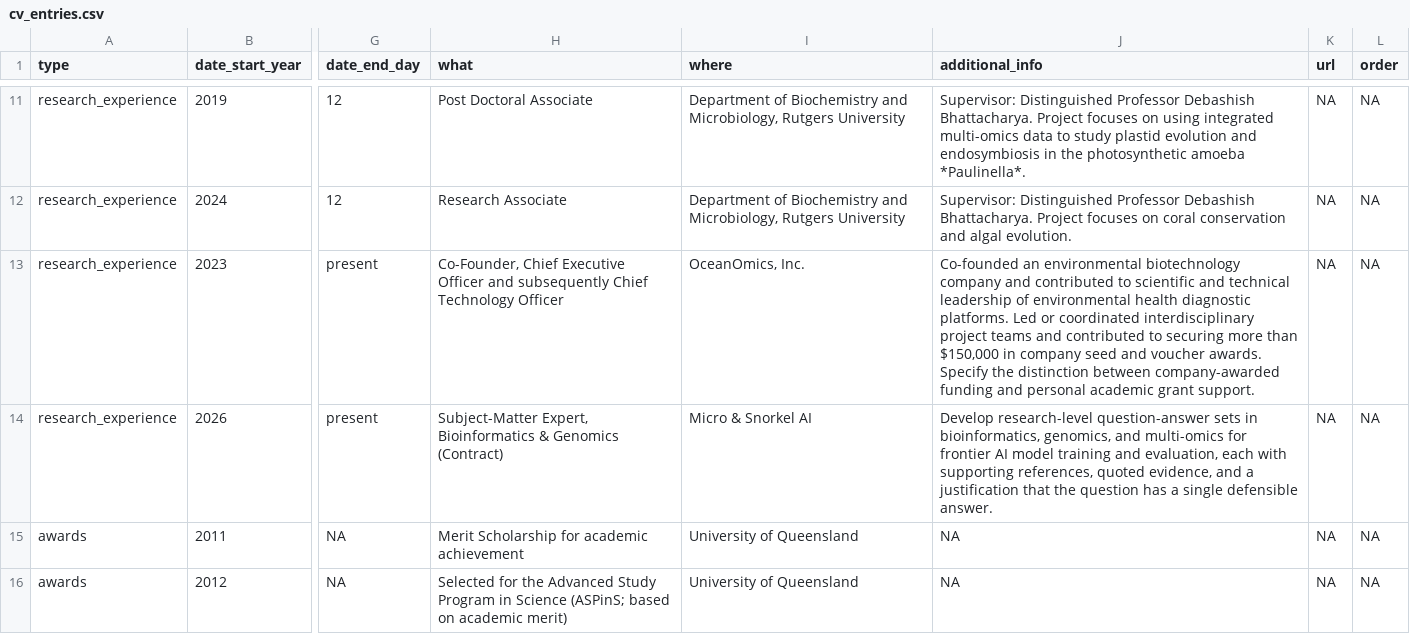
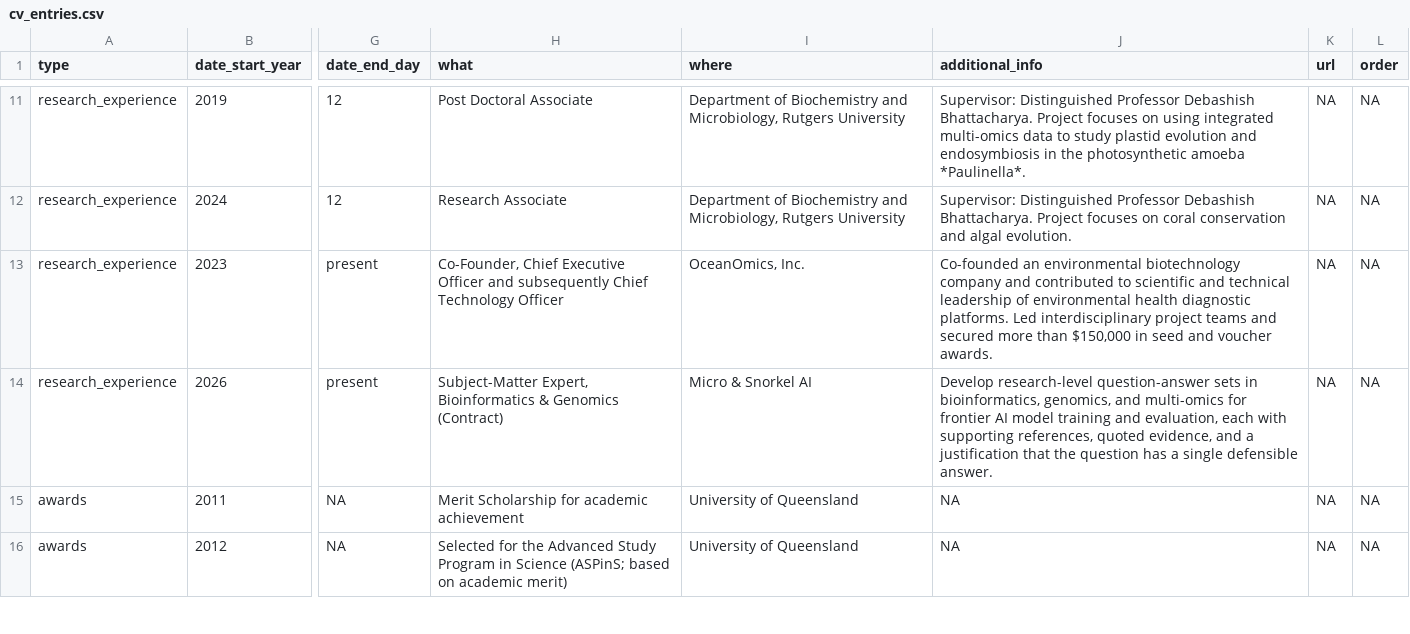
Before and after one commit to TimothyStephens/timothystephens.github.io, a CSV file: cv_entries.csv, drawn as a sheet; only a part is shown, gaps mark what is left out; the diff names each change by its address in the sheet, - before the commit and + after, or states it on an @@ line.

```diff
--- a/cv_entries.csv
+++ b/cv_entries.csv
-J13 (additional_info): …platforms. Led or coordinated interdisciplinary project teams and contributed to securing more than $150,000 in company seed and voucher awards. Specify the distinction between company-awarded funding and personal academic grant support.
+J13 (additional_info): …platforms. Led interdisciplinary project teams and secured more than $150,000 in seed and voucher awards.
```
Also changed, not shown: 3 other files.
